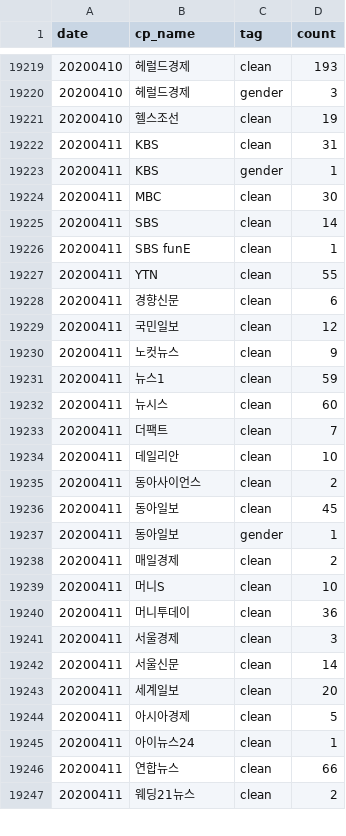
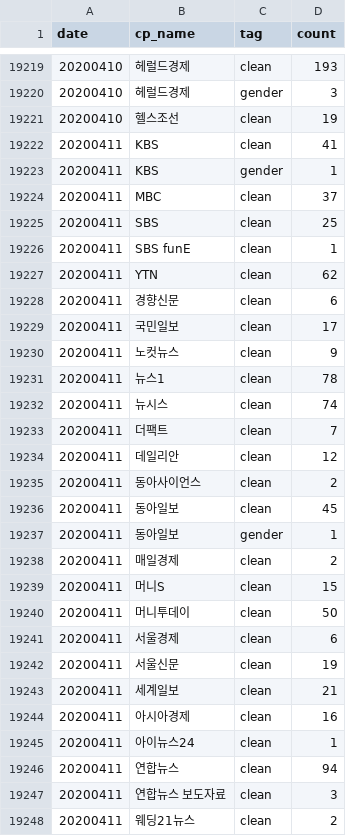
Before and after one commit to misogynyX/done-it-again, a CSV file: docs/_data/stats.csv, drawn as a sheet; only a part is shown, gaps mark what is left out; the diff covers the shown part only.

```diff
--- a/docs/_data/stats.csv
+++ b/docs/_data/stats.csv
@@ -19221,15 +19221,15 @@ date,cp_name,tag,count
 20200410,헬스조선,clean,19
-20200411,KBS,clean,31
+20200411,KBS,clean,41
 20200411,KBS,gender,1
-20200411,MBC,clean,30
-20200411,SBS,clean,14
+20200411,MBC,clean,37
+20200411,SBS,clean,25
 20200411,SBS funE,clean,1
-20200411,YTN,clean,55
+20200411,YTN,clean,62
 20200411,경향신문,clean,6
-20200411,국민일보,clean,12
+20200411,국민일보,clean,17
 20200411,노컷뉴스,clean,9
-20200411,뉴스1,clean,59
-20200411,뉴시스,clean,60
+20200411,뉴스1,clean,78
+20200411,뉴시스,clean,74
 20200411,더팩트,clean,7
-20200411,데일리안,clean,10
+20200411,데일리안,clean,12
 20200411,동아사이언스,clean,2
@@ -19238,10 +19238,11 @@ date,cp_name,tag,count
 20200411,매일경제,clean,2
-20200411,머니S,clean,10
-20200411,머니투데이,clean,36
-20200411,서울경제,clean,3
-20200411,서울신문,clean,14
-20200411,세계일보,clean,20
-20200411,아시아경제,clean,5
+20200411,머니S,clean,15
+20200411,머니투데이,clean,50
+20200411,서울경제,clean,6
+20200411,서울신문,clean,19
+20200411,세계일보,clean,21
+20200411,아시아경제,clean,16
 20200411,아이뉴스24,clean,1
-20200411,연합뉴스,clean,66
+20200411,연합뉴스,clean,94
+20200411,연합뉴스 보도자료,clean,3
 20200411,웨딩21뉴스,clean,2
```
Also changed, not shown: 7 edited cells elsewhere in this file, docs/_data/stats_best_cps.csv, docs/_data/stats_daily.csv, 2 other files.
